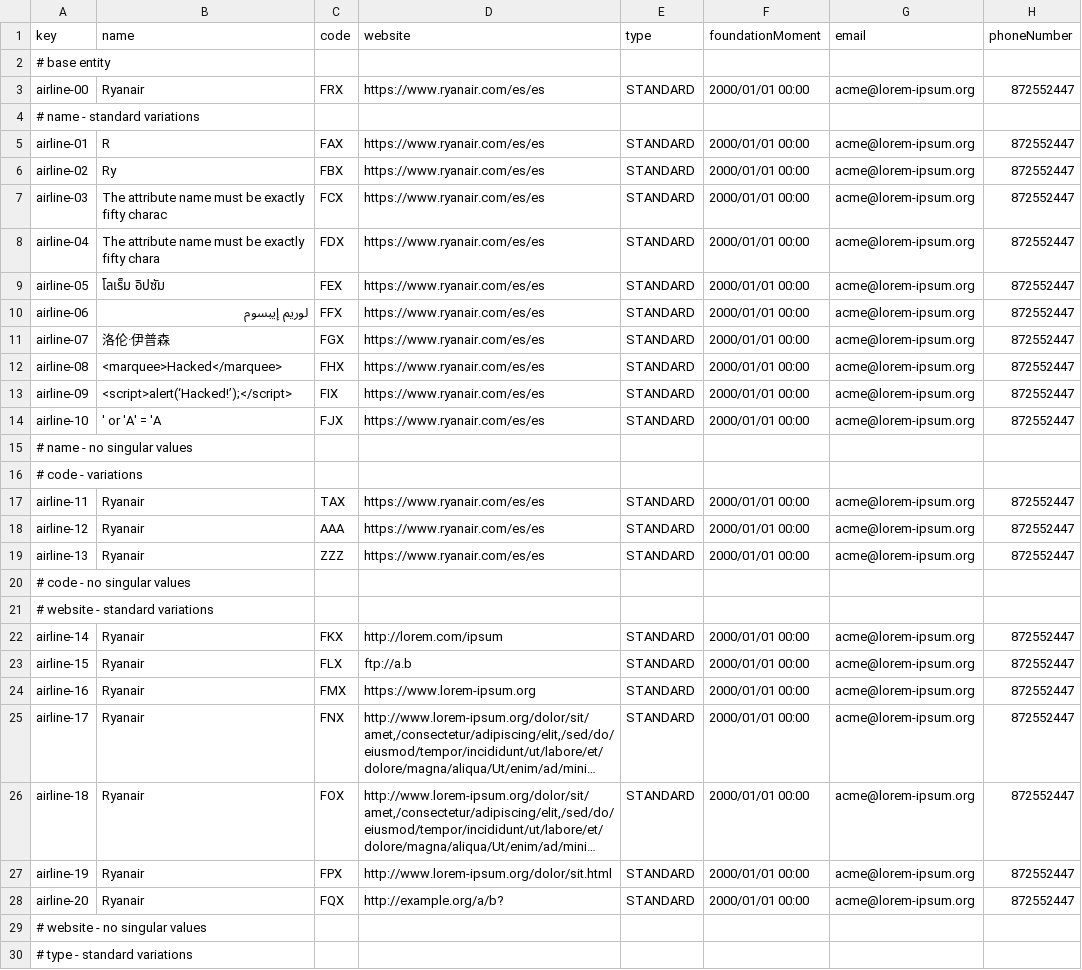
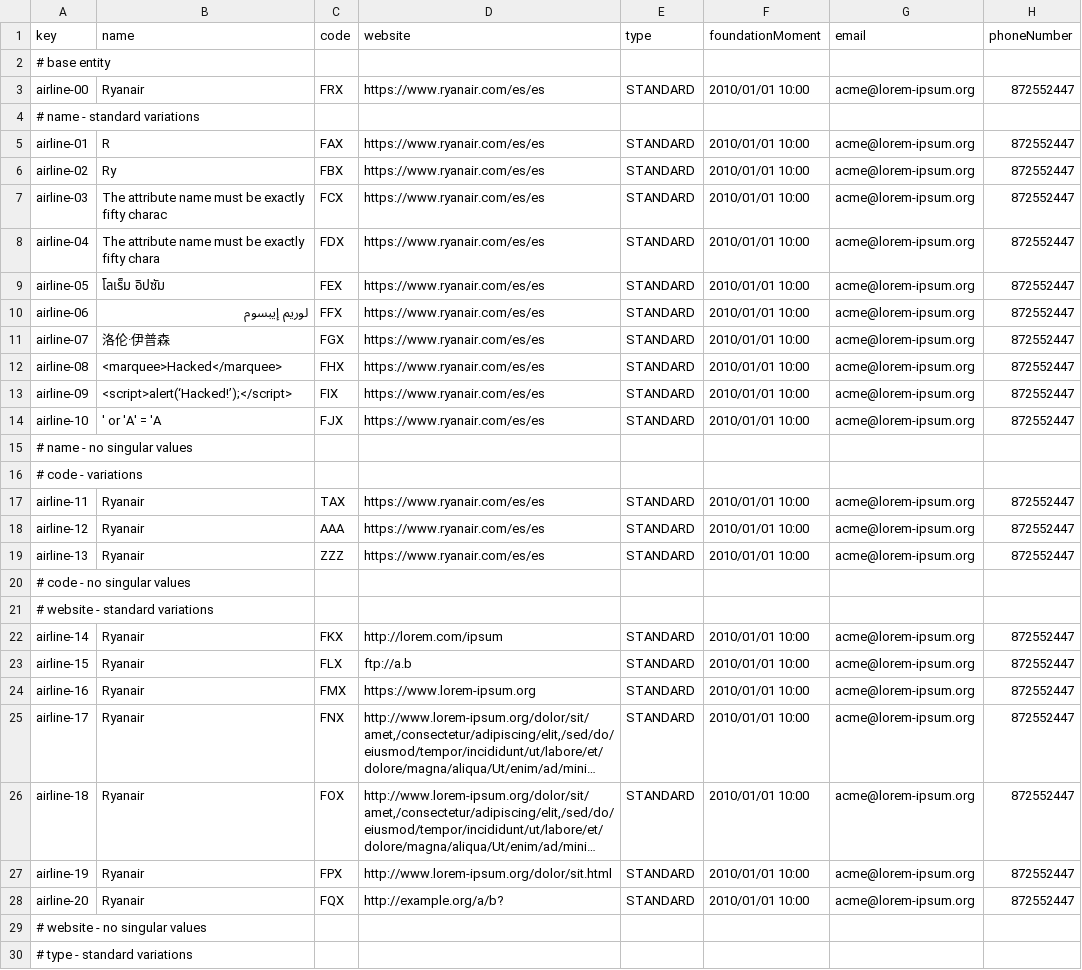
Before and after one commit to BVP2455/Acme-ANS-C2, a CSV file: src/main/resources/WEB-INF/data/sample/airline.csv, drawn as a sheet; only a part is shown; long unchanged cells end in …; the diff covers the shown part only; the diff names each change by its address in the sheet, - before the commit and + after, or states it on an @@ line.

Commit message:
test(airline.csv): changed atribute foundation moment to a standard one

```diff
--- a/src/main/resources/WEB-INF/data/sample/airline.csv
+++ b/src/main/resources/WEB-INF/data/sample/airline.csv
-F3 (foundationMoment): 2000/01/01 00:00
+F3 (foundationMoment): 2010/01/01 10:00
-F5:F14 (foundationMoment): 2000/01/01 00:00
+F5:F14 (foundationMoment): 2010/01/01 10:00
-F17:F19 (foundationMoment): 2000/01/01 00:00
+F17:F19 (foundationMoment): 2010/01/01 10:00
-F22:F28 (foundationMoment): 2000/01/01 00:00
+F22:F28 (foundationMoment): 2010/01/01 10:00
```
Also changed, not shown: 23 edited cells elsewhere in this file.
